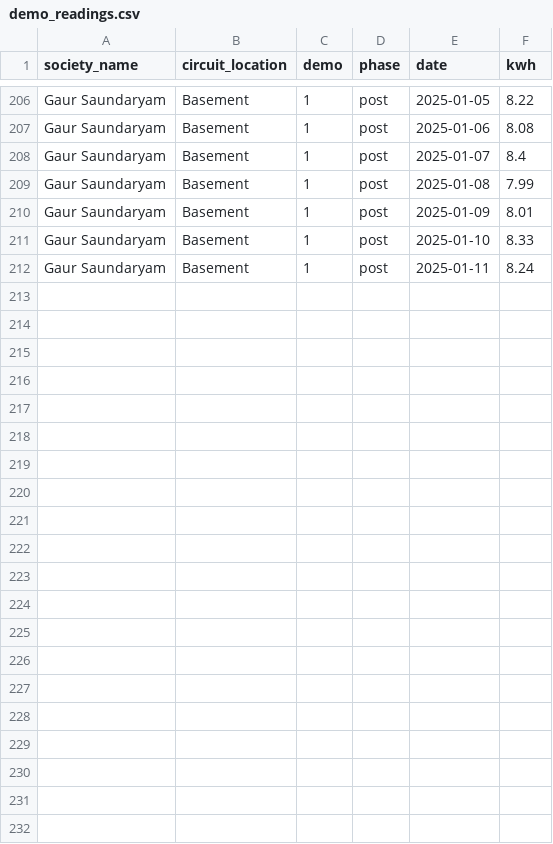
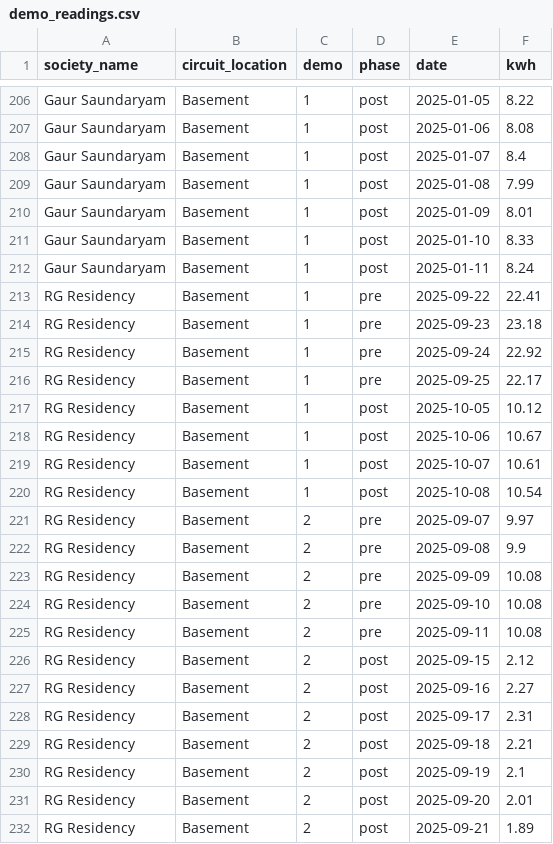
Before and after one commit to manishjhamb86/firstthing-dashboard, a CSV file: docs/backfill/demo_readings.csv, drawn as a sheet; only a part is shown, gaps mark what is left out; the diff names each change by its address in the sheet, - before the commit and + after, or states it on an @@ line.

```diff
--- a/docs/backfill/demo_readings.csv
+++ b/docs/backfill/demo_readings.csv
+row 213: RG Residency | Basement | 1 | pre | 2025-09-22 | 22.41
+row 214: RG Residency | Basement | 1 | pre | 2025-09-23 | 23.18
+row 215: RG Residency | Basement | 1 | pre | 2025-09-24 | 22.92
+row 216: RG Residency | Basement | 1 | pre | 2025-09-25 | 22.17
+row 217: RG Residency | Basement | 1 | post | 2025-10-05 | 10.12
+row 218: RG Residency | Basement | 1 | post | 2025-10-06 | 10.67
+row 219: RG Residency | Basement | 1 | post | 2025-10-07 | 10.61
+row 220: RG Residency | Basement | 1 | post | 2025-10-08 | 10.54
+row 221: RG Residency | Basement | 2 | pre | 2025-09-07 | 9.97
+row 222: RG Residency | Basement | 2 | pre | 2025-09-08 | 9.9
+row 223: RG Residency | Basement | 2 | pre | 2025-09-09 | 10.08
+row 224: RG Residency | Basement | 2 | pre | 2025-09-10 | 10.08
+row 225: RG Residency | Basement | 2 | pre | 2025-09-11 | 10.08
+row 226: RG Residency | Basement | 2 | post | 2025-09-15 | 2.12
+row 227: RG Residency | Basement | 2 | post | 2025-09-16 | 2.27
+row 228: RG Residency | Basement | 2 | post | 2025-09-17 | 2.31
+row 229: RG Residency | Basement | 2 | post | 2025-09-18 | 2.21
+row 230: RG Residency | Basement | 2 | post | 2025-09-19 | 2.1
+row 231: RG Residency | Basement | 2 | post | 2025-09-20 | 2.01
+row 232: RG Residency | Basement | 2 | post | 2025-09-21 | 1.89
```
Also changed, not shown: docs/backfill/circuit_devices.csv, docs/backfill/circuits.csv, 6 other files.
